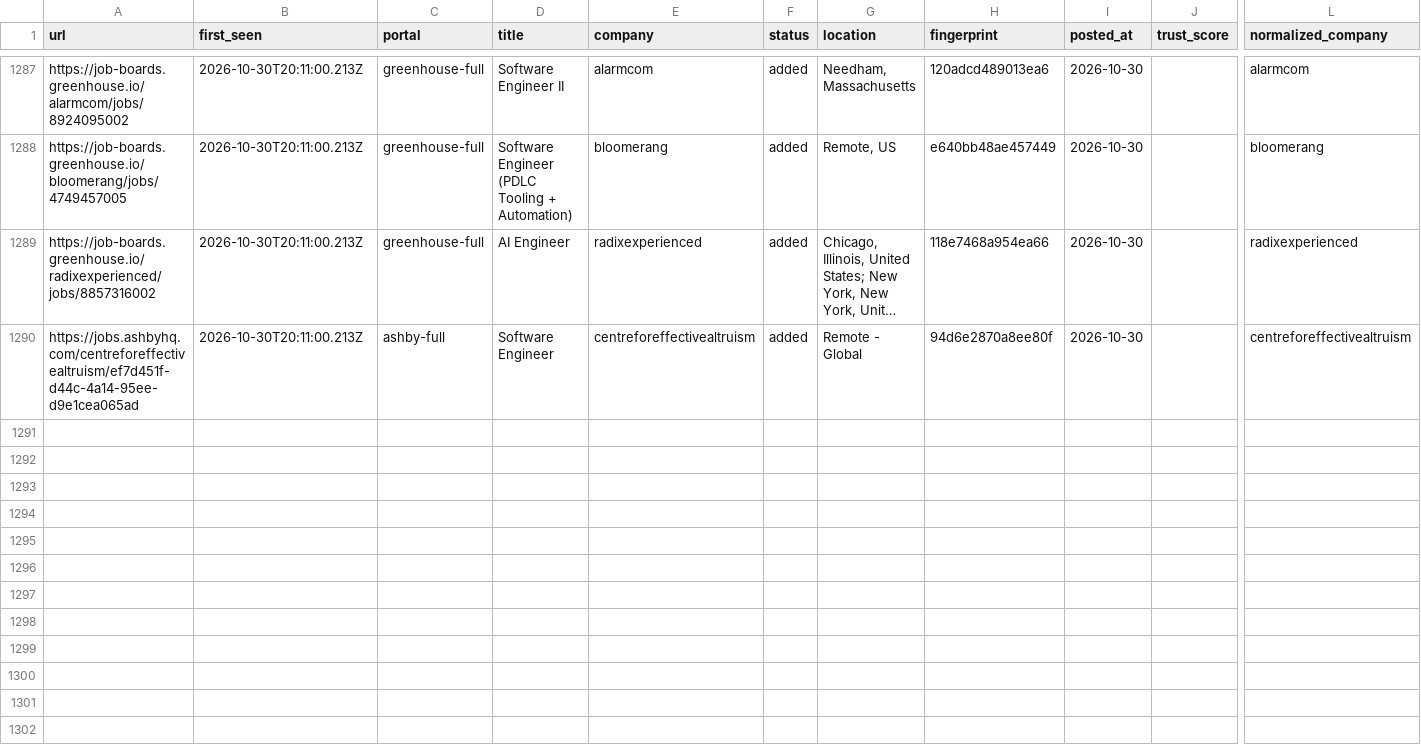
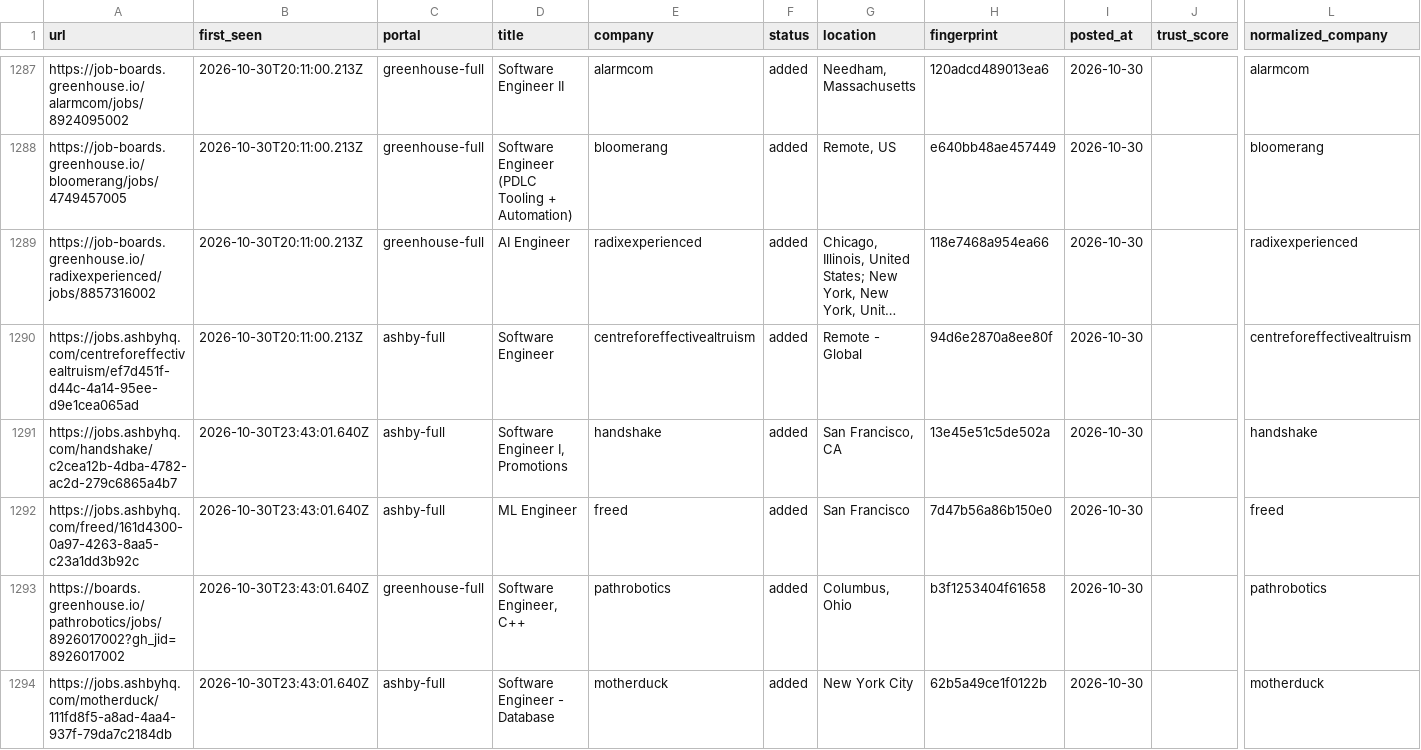
Before and after one commit to manavmalavia18/scoutgrid, a TSV file: data/scan-history.tsv, drawn as a sheet; only a part is shown, gaps mark what is left out; long unchanged cells end in …; rows hold the shown columns only; the diff covers the shown part only; the diff names each change by its address in the sheet, - before the commit and + after, or states it on an @@ line.

```diff
--- a/data/scan-history.tsv
+++ b/data/scan-history.tsv
+row 1291: https://jobs.ashbyhq.com/handshake/c2cea12b-4dba-4782-ac2d-279c6865a4b7 | 2026-10-30T23:43:01.640Z | ashby-full | Software Engineer I, Promotions | handshake | added | San Francisco, CA | 13e45e51c5de502a | 2026-10-30 |  | handshake
+row 1292: https://jobs.ashbyhq.com/freed/161d4300-0a97-4263-8aa5-c23a1dd3b92c | 2026-10-30T23:43:01.640Z | ashby-full | ML Engineer | freed | added | San Francisco | 7d47b56a86b150e0 | 2026-10-30 |  | freed
+row 1293: https://boards.greenhouse.io/pathrobotics/jobs/8926017002?gh_jid=8926017002 | 2026-10-30T23:43:01.640Z | greenhouse-full | Software Engineer, C++ | pathrobotics | added | Columbus, Ohio | b3f1253404f61658 | 2026-10-30 |  | pathrobotics
+row 1294: https://jobs.ashbyhq.com/motherduck/111fd8f5-a8ad-4aa4-937f-79da7c2184db | 2026-10-30T23:43:01.640Z | ashby-full | Software Engineer - Database | motherduck | added | New York City | 62b5a49ce1f0122b | 2026-10-30 |  | motherduck
```
Also changed, not shown: 4 added rows elsewhere in this file, 3 other files.
